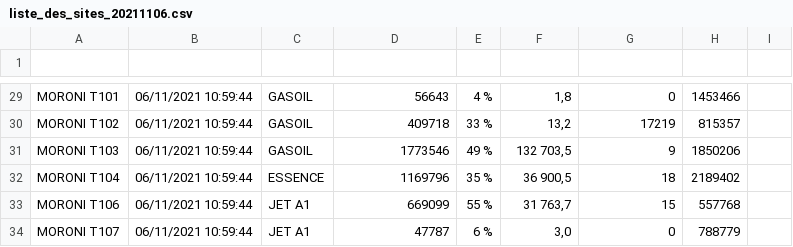
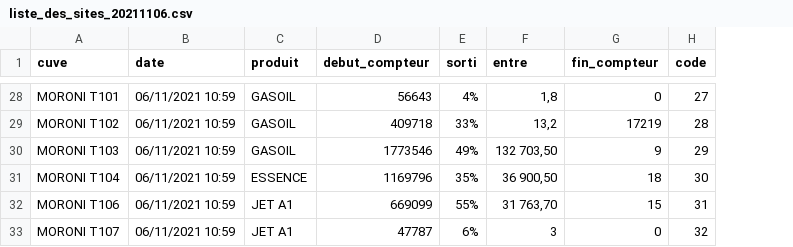
Before and after one commit to aamingenius/hydrogestion, a CSV file: public/csvfile/liste_des_sites_20211106.csv, drawn as a sheet; only a part is shown, gaps mark what is left out; removed rows and columns are numbered as before the commit, all else as after; the diff covers the shown part only; the diff names each change by its address in the sheet, - before the commit and + after, or states it on an @@ line.

```diff
--- a/public/csvfile/liste_des_sites_20211106.csv
+++ b/public/csvfile/liste_des_sites_20211106.csv
-column B, rows 29-34: all 06/11/2021 10:59:44
+column B (date), rows 28-33: all 06/11/2021 10:59
-column E, rows 29-34: 4 % | 33 % | 49 % | 35 % | 55 % | 6 %
+column E (sorti), rows 28-33: 4% | 33% | 49% | 35% | 55% | 6%
-column H, rows 29-34: 1453466 | 815357 | 1850206 | 2189402 | 557768 | 788779
-column I, empty
+column H (code), rows 28-33: 27 | 28 | 29 | 30 | 31 | 32
-row 1: (empty)
+row 1: cuve | date | produit | debut_compteur | sorti | entre | fin_compteur | code
-F30 (entre): 132 703,5
+F30 (entre): 132 703,50
-F31 (entre): 36 900,5
+F31 (entre): 36 900,50
-F32 (entre): 31 763,7
+F32 (entre): 31 763,70
-F33 (entre): 3,0
+F33 (entre): 3
```
Also changed, not shown: 1 removed row and 16 edited cells elsewhere in this file, public/csvfile/liste_des_sites_20211110.csv, 11 other files.
